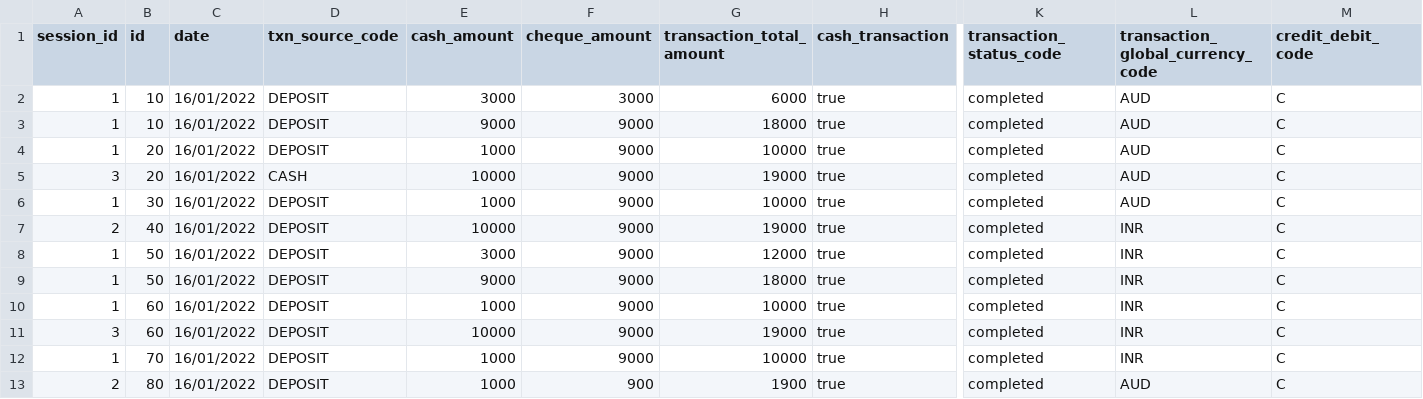
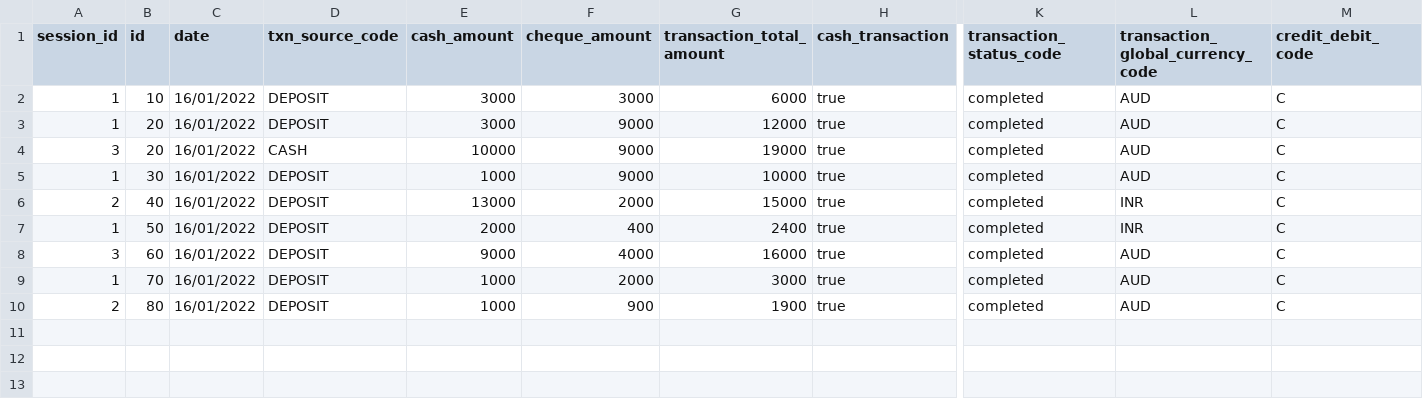
Before and after one commit to KeerthanNagaSathya/Rule-Engine, a CSV file: data/atm.csv, drawn as a sheet; only a part is shown, gaps mark what is left out; removed rows and columns are numbered as before the commit, all else as after; rows hold the shown columns only; the diff names each change by its address in the sheet, - before the commit and + after, or states it on an @@ line.

Commit message:
Added the capability of applying the query generated to the sql table and return a dataframe

```diff
--- a/data/atm.csv
+++ b/data/atm.csv
-row 3: 1 | 10 | 16/01/2022 | DEPOSIT | 9000 | 9000 | 18000 | true | completed | AUD | C
-E3 (cash_amount): 1000
+E3 (cash_amount): 3000
-G3 (transaction_total_amount): 10000
+G3 (transaction_total_amount): 12000
-E6 (cash_amount): 10000
+E6 (cash_amount): 13000
-F6 (cheque_amount): 9000
+F6 (cheque_amount): 2000
-G6 (transaction_total_amount): 19000
+G6 (transaction_total_amount): 15000
-E7 (cash_amount): 3000
+E7 (cash_amount): 2000
-F7 (cheque_amount): 9000
+F7 (cheque_amount): 400
-G7 (transaction_total_amount): 12000
+G7 (transaction_total_amount): 2400
-row 9: 1 | 50 | 16/01/2022 | DEPOSIT | 9000 | 9000 | 18000 | true | completed | INR | C
-row 10: 1 | 60 | 16/01/2022 | DEPOSIT | 1000 | 9000 | 10000 | true | completed | INR | C
-E8 (cash_amount): 10000
+E8 (cash_amount): 9000
-F8 (cheque_amount): 9000
+F8 (cheque_amount): 4000
-G8 (transaction_total_amount): 19000
+G8 (transaction_total_amount): 16000
-L8:L9 (transaction_global_currency_code): INR
+L8:L9 (transaction_global_currency_code): AUD
-F9 (cheque_amount): 9000
+F9 (cheque_amount): 2000
-G9 (transaction_total_amount): 10000
+G9 (transaction_total_amount): 3000
```
Also changed, not shown: 6 other files.
